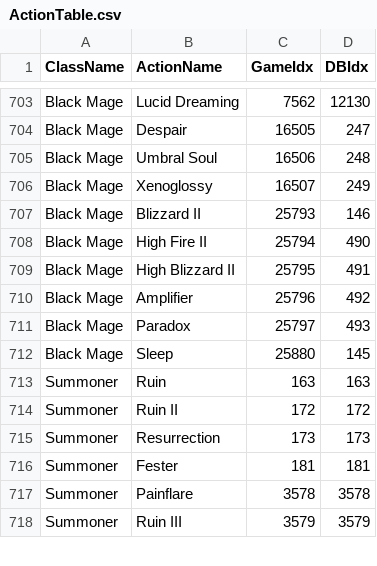
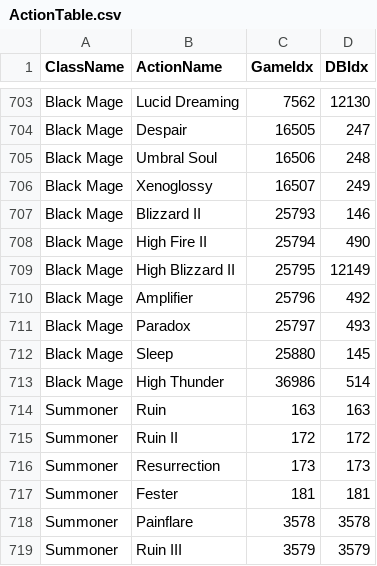
Before and after one commit to kaityou1230/FFXIV_RotationHelper-resources, a CSV file: Output/ActionTable.csv, drawn as a sheet; only a part is shown, gaps mark what is left out.

Commit message:
Update ActionTable.csv
add high thunder

```diff
--- a/Output/ActionTable.csv
+++ b/Output/ActionTable.csv
@@ -708,3 +708,3 @@ ClassName,ActionName,GameIdx,DBIdx
 "Black Mage","High Fire II",25794,490
-"Black Mage","High Blizzard II",25795,491
+"Black Mage","High Blizzard II",25795,12149
 "Black Mage","Amplifier",25796,492
@@ -712,2 +712,3 @@ ClassName,ActionName,GameIdx,DBIdx
 "Black Mage","Sleep",25880,145
+"Black Mage","High Thunder",36986,514
 "Summoner","Ruin",163,163
```
